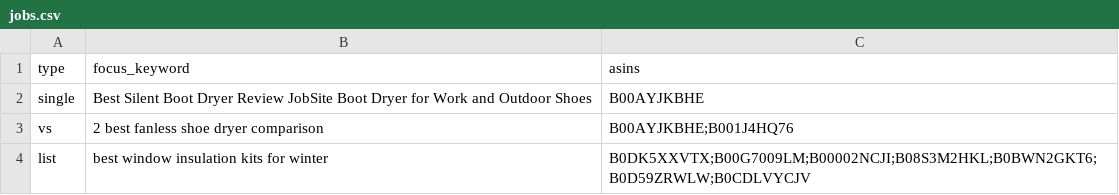
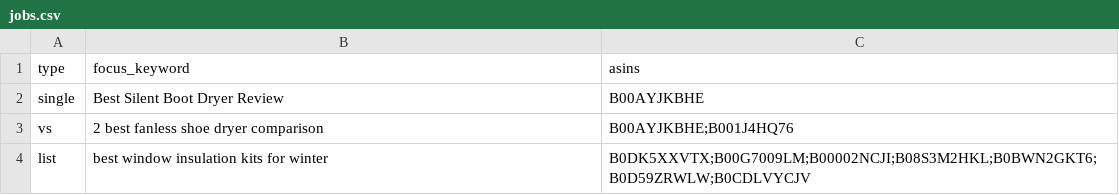
Before and after one commit to Swar-i-K/amazon-article-agent, a CSV file: jobs.csv, drawn as a sheet.

Commit message:
Update focus keyword for boot dryer review

```diff
--- a/jobs.csv
+++ b/jobs.csv
@@ -1,3 +1,3 @@
 type,focus_keyword,asins
-single,Best Silent Boot Dryer Review JobSite Boot Dryer for Work and Outdoor Shoes,B00AYJKBHE
+single,Best Silent Boot Dryer Review,B00AYJKBHE
 vs,2 best fanless shoe dryer comparison,B00AYJKBHE;B001J4HQ76
```
